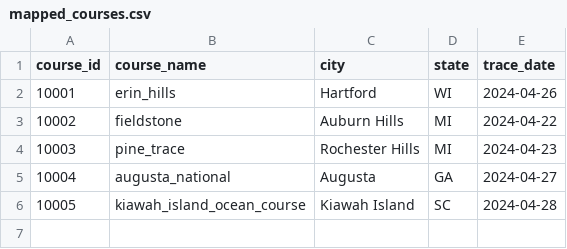
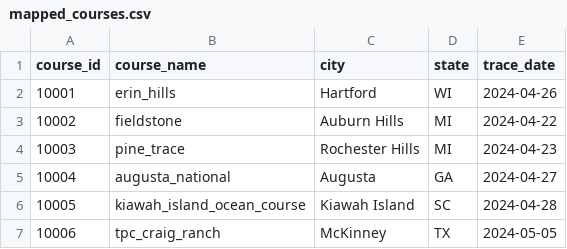
Before and after one commit to abodesy14/golfMapsR, a CSV file: data/mapped_course_list/mapped_courses.csv, drawn as a sheet.

Commit message:
TPC Craig Ranch - McKinney, TX

```diff
--- a/data/mapped_course_list/mapped_courses.csv
+++ b/data/mapped_course_list/mapped_courses.csv
@@ -6 +6,2 @@
 10005,kiawah_island_ocean_course,Kiawah Island,SC,2024-04-28
+10006,tpc_craig_ranch,McKinney,TX,2024-05-05
```
Also changed, not shown: 2 other files.
